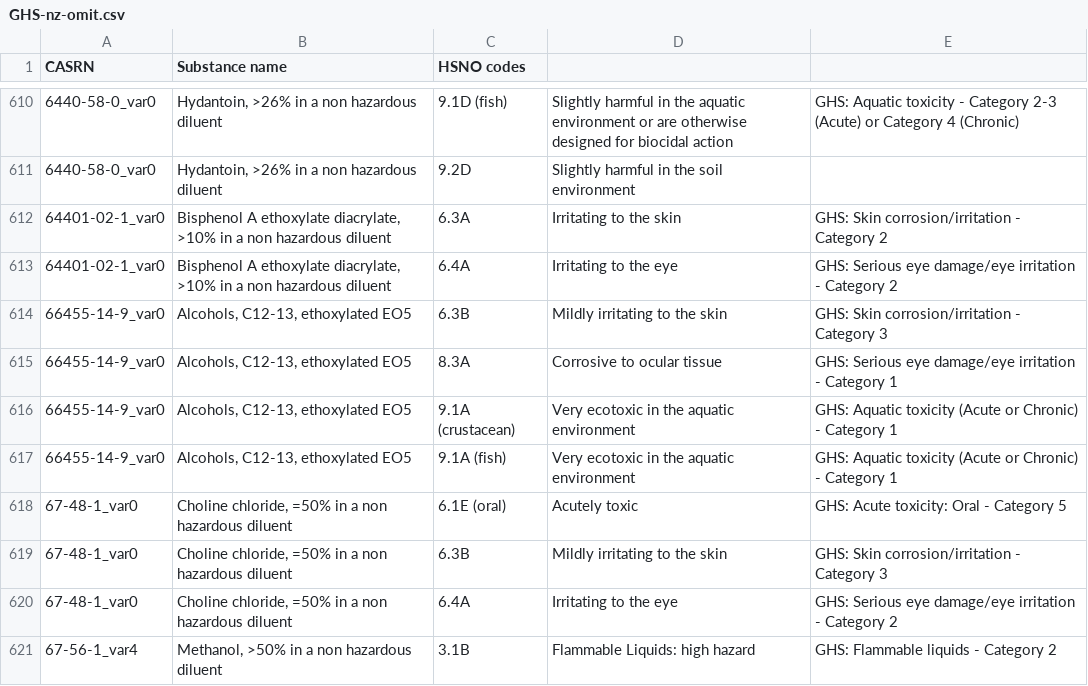
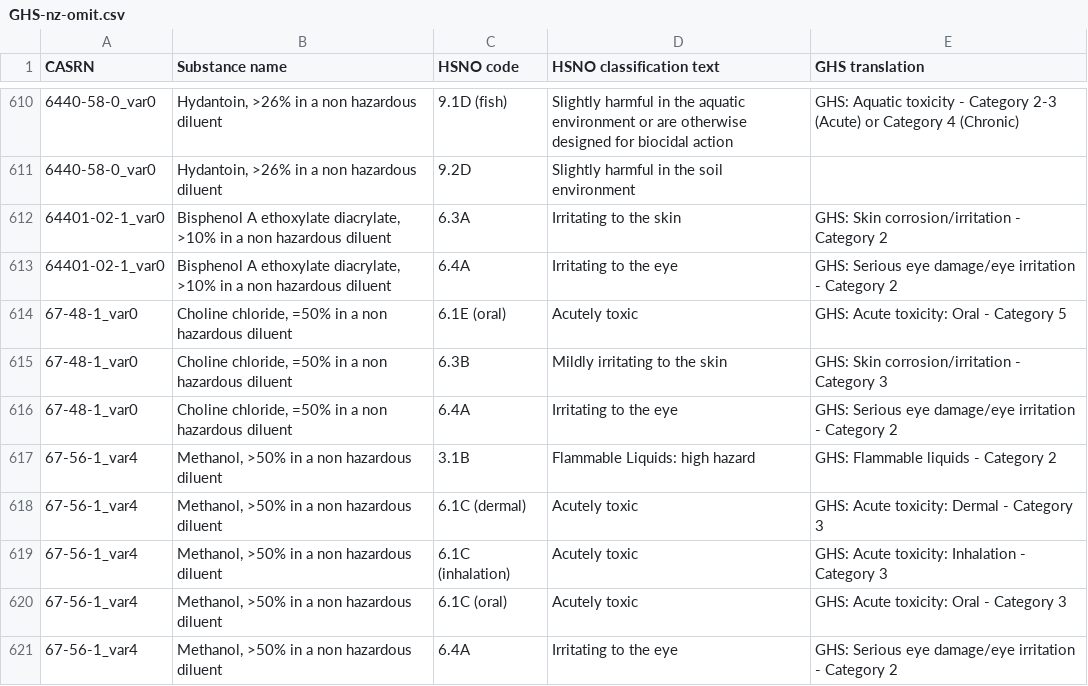
Before and after one commit to TomLent1/GHScrunch, a CSV file: GHS-nz/output/GHS-nz-omit.csv, drawn as a sheet; only a part is shown, gaps mark what is left out; the shorter side is filled out with more unchanged rows; the diff names each change by its address in the sheet, - before the commit and + after, or states it on an @@ line.

```diff
--- a/GHS-nz/output/GHS-nz-omit.csv
+++ b/GHS-nz/output/GHS-nz-omit.csv
-C1: HSNO codes
+C1: HSNO code
-D1: (empty)
+D1: HSNO classification text
-E1: (empty)
+E1: GHS translation
-row 614: 66455-14-9_var0 | Alcohols, C12-13, ethoxylated EO5 | 6.3B | Mildly irritating to the skin | GHS: Skin corrosion/irritation - Category 3
-row 615: 66455-14-9_var0 | Alcohols, C12-13, ethoxylated EO5 | 8.3A | Corrosive to ocular tissue | GHS: Serious eye damage/eye irritation - Category 1
-row 616: 66455-14-9_var0 | Alcohols, C12-13, ethoxylated EO5 | 9.1A (crustacean) | Very ecotoxic in the aquatic environment | GHS: Aquatic toxicity (Acute or Chronic) - Category 1
-row 617: 66455-14-9_var0 | Alcohols, C12-13, ethoxylated EO5 | 9.1A (fish) | Very ecotoxic in the aquatic environment | GHS: Aquatic toxicity (Acute or Chronic) - Category 1
```
Also changed, not shown: 2 other files.
